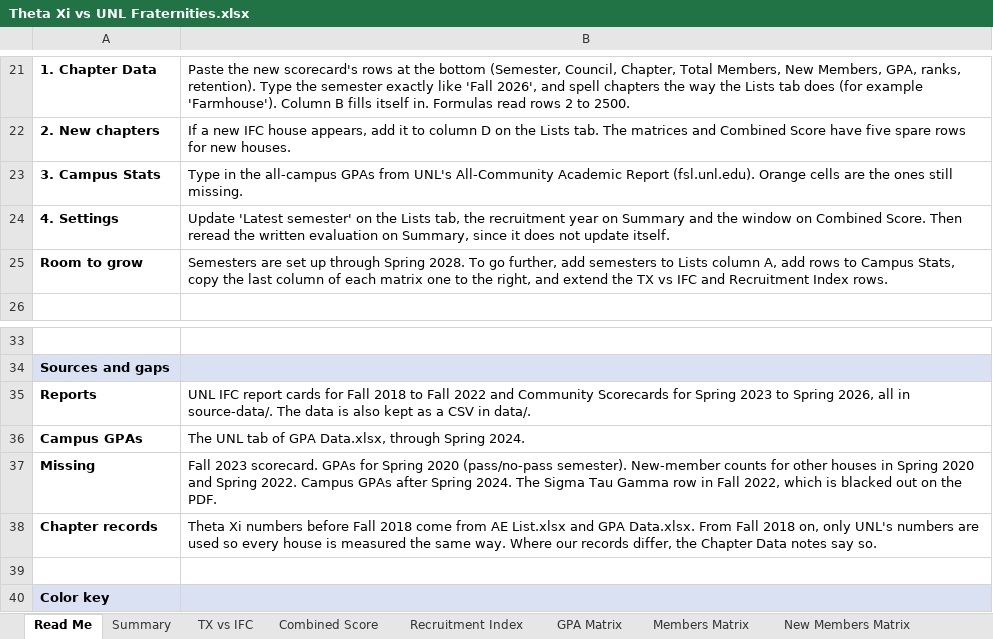
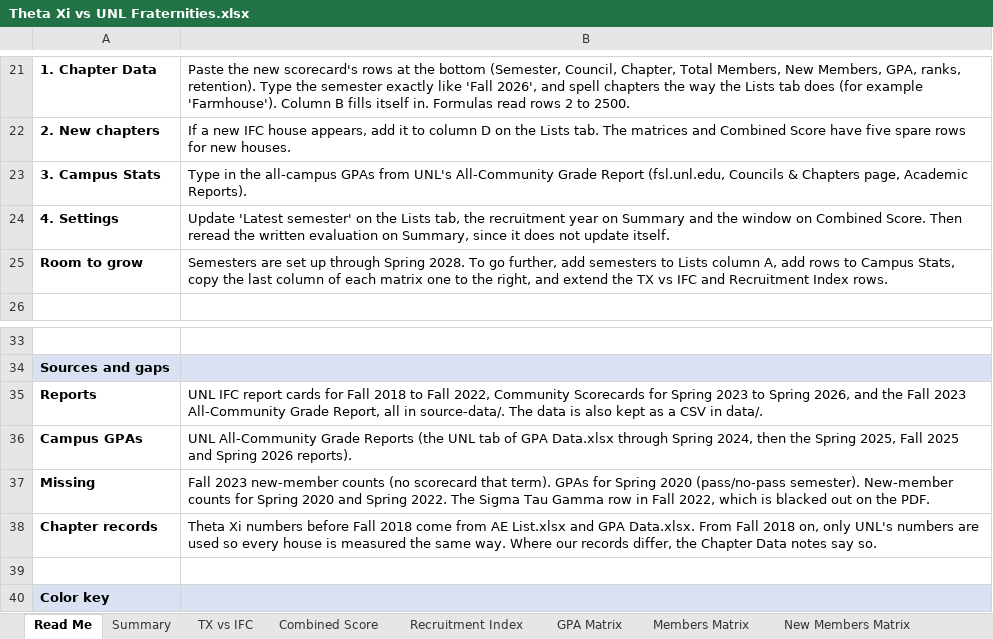
Before and after one commit to TrentonSedlacek/TAXI, an Excel workbook: analysis/Theta Xi vs UNL Fraternities.xlsx, sheet Read Me, drawn as a sheet; only a part is shown, gaps mark what is left out; values as stored, in another font and other column widths than the file's, no borders; the diff names each change by its address in the sheet, - before the commit and + after, or states it on an @@ line.

```diff
--- a/analysis/Theta Xi vs UNL Fraternities.xlsx (sheet Read Me)
+++ b/analysis/Theta Xi vs UNL Fraternities.xlsx (sheet Read Me)
-B23: …UNL's All-Community Academic Report (fsl.unl.edu). Orange cells are the ones still missing.
+B23: …UNL's All-Community Grade Report (fsl.unl.edu, Councils & Chapters page, Academic Reports).
-B35: …to Fall 2022 and Community Scorecards for Spring 2023 to Spring 2026, all in…
+B35: …to Fall 2022, Community Scorecards for Spring 2023 to Spring 2026, and the Fall 2023 All-Community Grade Report, all in…
-B36: The UNL tab of GPA Data.xlsx, through Spring 2024.
+B36: UNL All-Community Grade Reports (the UNL tab of GPA Data.xlsx through Spring 2024, then the Spring 2025, Fall 2025 and Spring 2026 reports).
-B37: Fall 2023 scorecard. GPAs for Spring 2020 (pass/no-pass semester). New-member counts for other houses in Spring 2020 and Spring 2022. Campus GPAs after Spring 2024. The Sigma…
+B37: Fall 2023 new-member counts (no scorecard that term). GPAs for Spring 2020 (pass/no-pass semester). New-member counts for Spring 2020 and Spring 2022. The Sigma…
```
Also changed, not shown: sheet Chapter Data, sheet Campus Stats, sheet GPA Matrix, sheet Members Matrix, sheet TX History, sheet TX vs IFC, 2 more sheets, charts or pictures, 7 other files.
